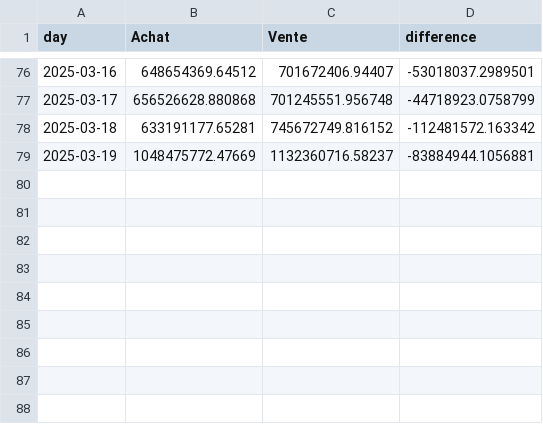
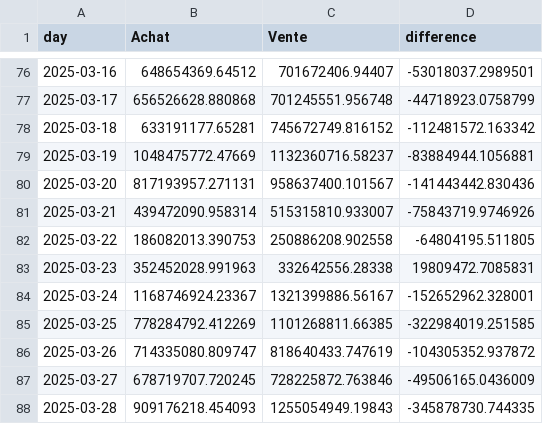
Before and after one commit to yassinedkk/binance, a CSV file: df_normal.csv, drawn as a sheet; only a part is shown, gaps mark what is left out.

Commit message:
Mise a jour des donnees recuperees

```diff
--- a/df_normal.csv
+++ b/df_normal.csv
@@ -79 +79,10 @@
 2025-03-19,1048475772.47669,1132360716.58237,-83884944.1056881
+2025-03-20,817193957.271131,958637400.101567,-141443442.830436
+2025-03-21,439472090.958314,515315810.933007,-75843719.9746926
+2025-03-22,186082013.390753,250886208.902558,-64804195.511805
+2025-03-23,352452028.991963,332642556.28338,19809472.7085831
+2025-03-24,1168746924.23367,1321399886.56167,-152652962.328001
+2025-03-25,778284792.412269,1101268811.66385,-322984019.251585
+2025-03-26,714335080.809747,818640433.747619,-104305352.937872
+2025-03-27,678719707.720245,728225872.763846,-49506165.0436009
+2025-03-28,909176218.454093,1255054949.19843,-345878730.744335
```
